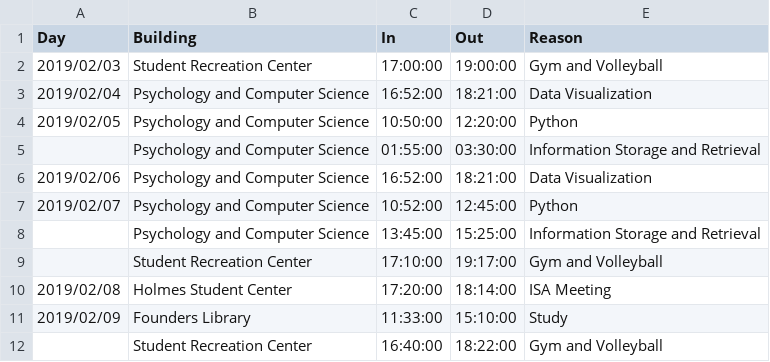
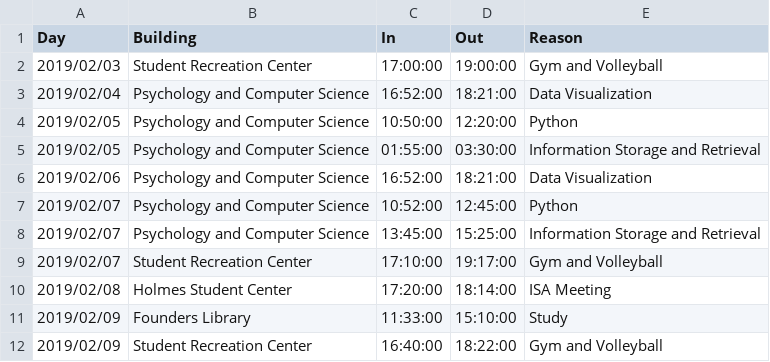
Before and after one commit to eparrish64/csci627-project00-eparrish64, a CSV file: Data/05grad_CS_1.csv, drawn as a sheet.

```diff
--- a/Data/05grad_CS_1.csv
+++ b/Data/05grad_CS_1.csv
@@ -4,9 +4,9 @@ Day,Building,In,Out,Reason
 2019/02/05,"Psychology and Computer Science",10:50:00,12:20:00,Python
-,"Psychology and Computer Science",01:55:00,03:30:00,"Information Storage and Retrieval"
+2019/02/05,"Psychology and Computer Science",01:55:00,03:30:00,"Information Storage and Retrieval"
 2019/02/06,"Psychology and Computer Science",16:52:00,18:21:00,"Data Visualization"
 2019/02/07,"Psychology and Computer Science",10:52:00,12:45:00,Python
-,"Psychology and Computer Science",13:45:00,15:25:00,"Information Storage and Retrieval"
-,"Student Recreation Center",17:10:00,19:17:00,"Gym and Volleyball"
+2019/02/07,"Psychology and Computer Science",13:45:00,15:25:00,"Information Storage and Retrieval"
+2019/02/07,"Student Recreation Center",17:10:00,19:17:00,"Gym and Volleyball"
 2019/02/08,"Holmes Student Center",17:20:00,18:14:00,"ISA Meeting"
 2019/02/09,"Founders Library",11:33:00,15:10:00,Study
-,"Student Recreation Center",16:40:00,18:22:00,"Gym and Volleyball"
+2019/02/09,"Student Recreation Center",16:40:00,18:22:00,"Gym and Volleyball"
```
Also changed, not shown: Data/03grad_CS_1.csv, Data/09grad_CS_1.csv, 22 other files.
